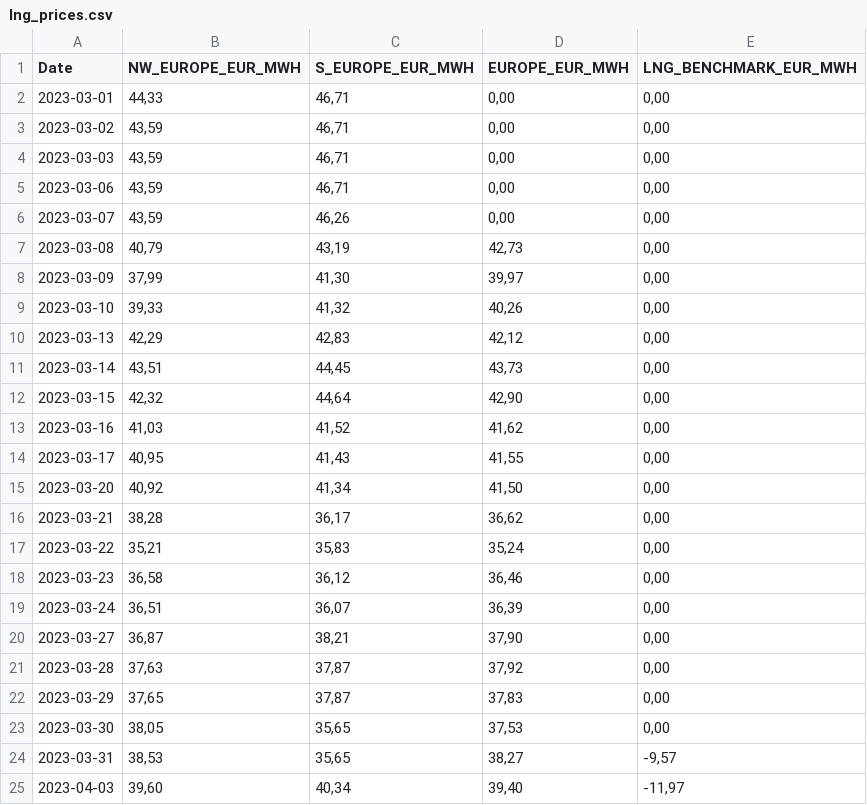
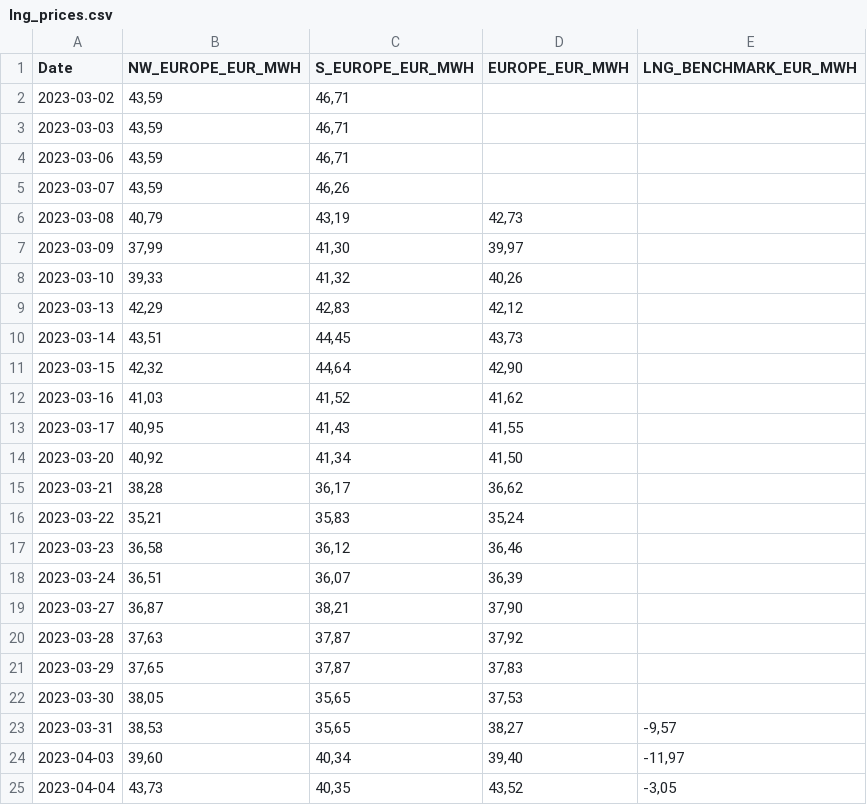
Before and after one commit to Economics-SP-V/BDEW-Showroom, a CSV file: lng_prices.csv, drawn as a sheet; only a part is shown; the shorter side is filled out with more unchanged rows; the diff covers the shown part only.

```diff
--- a/lng_prices.csv
+++ b/lng_prices.csv
@@ -1,24 +1,23 @@
 Date,NW_EUROPE_EUR_MWH,S_EUROPE_EUR_MWH,EUROPE_EUR_MWH,LNG_BENCHMARK_EUR_MWH
-2023-03-01,"44,33","46,71","0,00","0,00"
-2023-03-02,"43,59","46,71","0,00","0,00"
-2023-03-03,"43,59","46,71","0,00","0,00"
-2023-03-06,"43,59","46,71","0,00","0,00"
-2023-03-07,"43,59","46,26","0,00","0,00"
-2023-03-08,"40,79","43,19","42,73","0,00"
-2023-03-09,"37,99","41,30","39,97","0,00"
-2023-03-10,"39,33","41,32","40,26","0,00"
-2023-03-13,"42,29","42,83","42,12","0,00"
-2023-03-14,"43,51","44,45","43,73","0,00"
-2023-03-15,"42,32","44,64","42,90","0,00"
-2023-03-16,"41,03","41,52","41,62","0,00"
-2023-03-17,"40,95","41,43","41,55","0,00"
-2023-03-20,"40,92","41,34","41,50","0,00"
-2023-03-21,"38,28","36,17","36,62","0,00"
-2023-03-22,"35,21","35,83","35,24","0,00"
-2023-03-23,"36,58","36,12","36,46","0,00"
-2023-03-24,"36,51","36,07","36,39","0,00"
-2023-03-27,"36,87","38,21","37,90","0,00"
-2023-03-28,"37,63","37,87","37,92","0,00"
-2023-03-29,"37,65","37,87","37,83","0,00"
-2023-03-30,"38,05","35,65","37,53","0,00"
+2023-03-02,"43,59","46,71",,
+2023-03-03,"43,59","46,71",,
+2023-03-06,"43,59","46,71",,
+2023-03-07,"43,59","46,26",,
+2023-03-08,"40,79","43,19","42,73",
+2023-03-09,"37,99","41,30","39,97",
+2023-03-10,"39,33","41,32","40,26",
+2023-03-13,"42,29","42,83","42,12",
+2023-03-14,"43,51","44,45","43,73",
+2023-03-15,"42,32","44,64","42,90",
+2023-03-16,"41,03","41,52","41,62",
+2023-03-17,"40,95","41,43","41,55",
+2023-03-20,"40,92","41,34","41,50",
+2023-03-21,"38,28","36,17","36,62",
+2023-03-22,"35,21","35,83","35,24",
+2023-03-23,"36,58","36,12","36,46",
+2023-03-24,"36,51","36,07","36,39",
+2023-03-27,"36,87","38,21","37,90",
+2023-03-28,"37,63","37,87","37,92",
+2023-03-29,"37,65","37,87","37,83",
+2023-03-30,"38,05","35,65","37,53",
 2023-03-31,"38,53","35,65","38,27","-9,57"
```
Also changed, not shown: 6 added rows elsewhere in this file, da_prices.csv.
